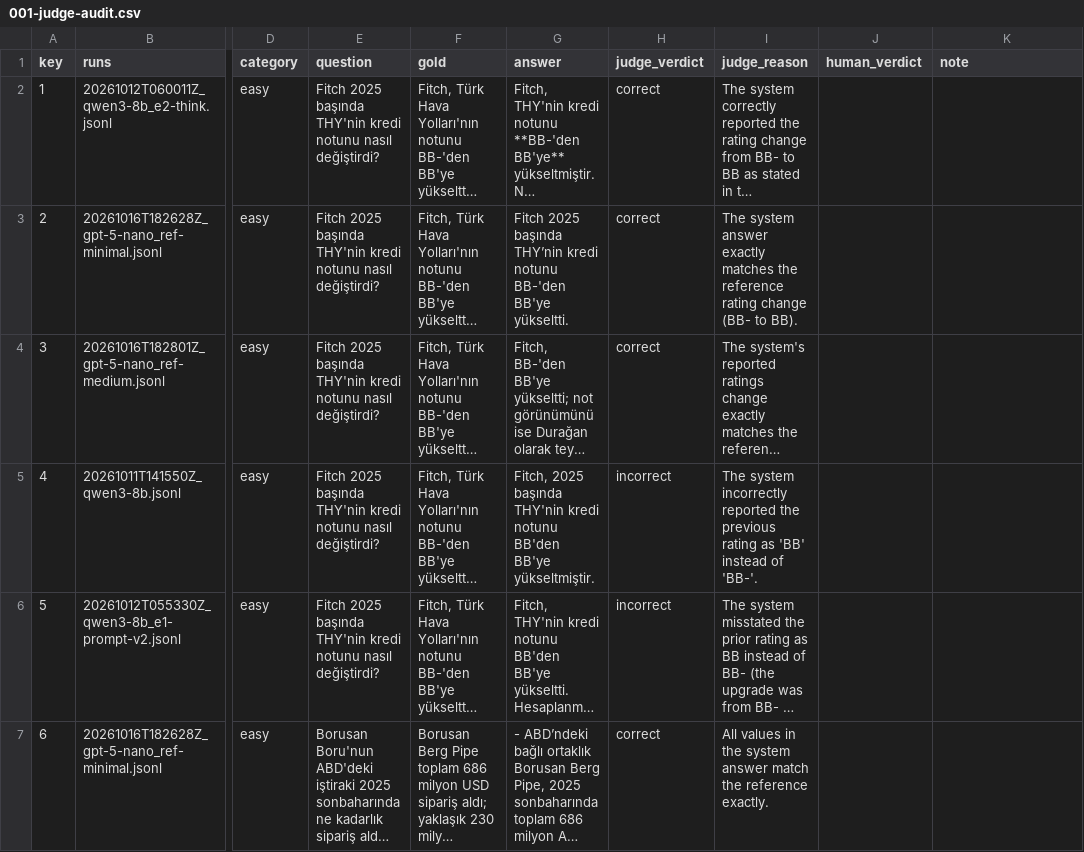
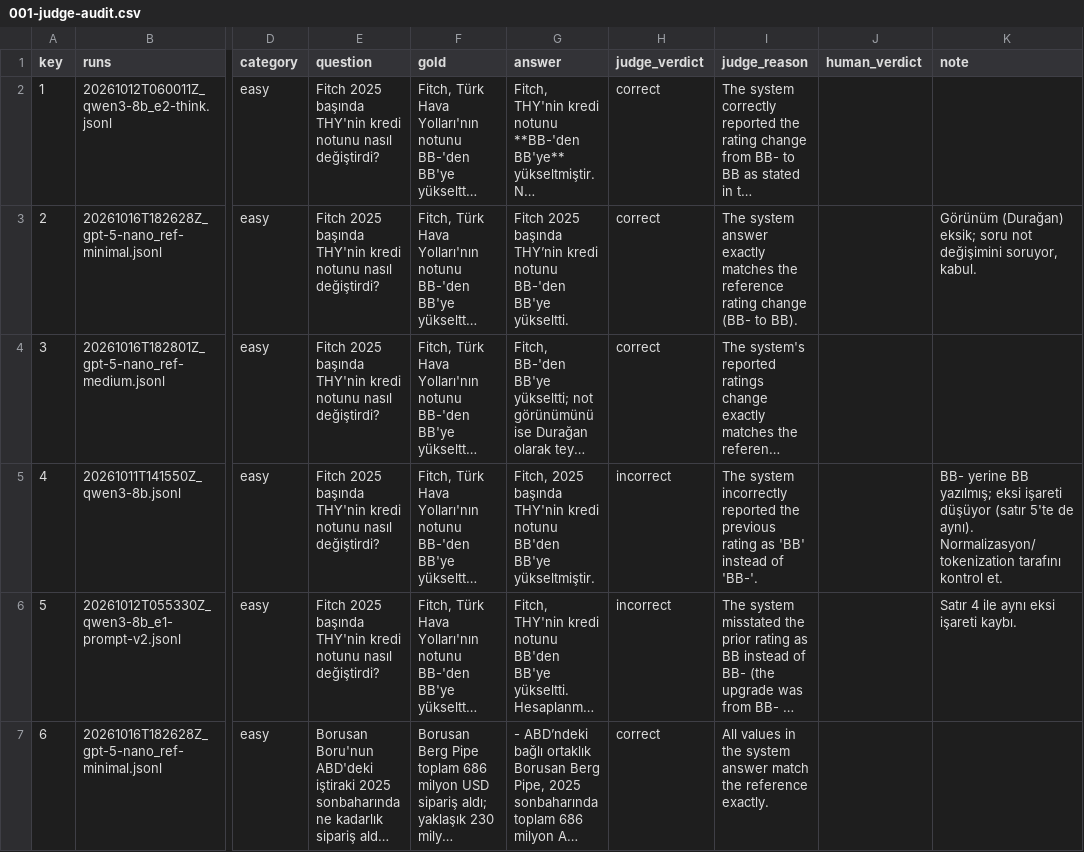
Before and after one commit to enes-uzun/llm-ledger, a CSV file: evals/audits/001-judge-audit.csv, drawn as a sheet; only a part is shown, gaps mark what is left out; long unchanged cells end in …; the diff covers the shown part only; the diff names each change by its address in the sheet, - before the commit and + after, or states it on an @@ line.

```diff
--- a/evals/audits/001-judge-audit.csv
+++ b/evals/audits/001-judge-audit.csv
-K3 (note): (empty)
+K3 (note): Görünüm (Durağan) eksik; soru not değişimini soruyor, kabul.
-K5 (note): (empty)
+K5 (note): BB- yerine BB yazılmış; eksi işareti düşüyor (satır 5'te de aynı). Normalizasyon/tokenization tarafını kontrol et.
-K6 (note): (empty)
+K6 (note): Satır 4 ile aynı eksi işareti kaybı.
```
Also changed, not shown: 50 edited cells elsewhere in this file, 14 other files.
